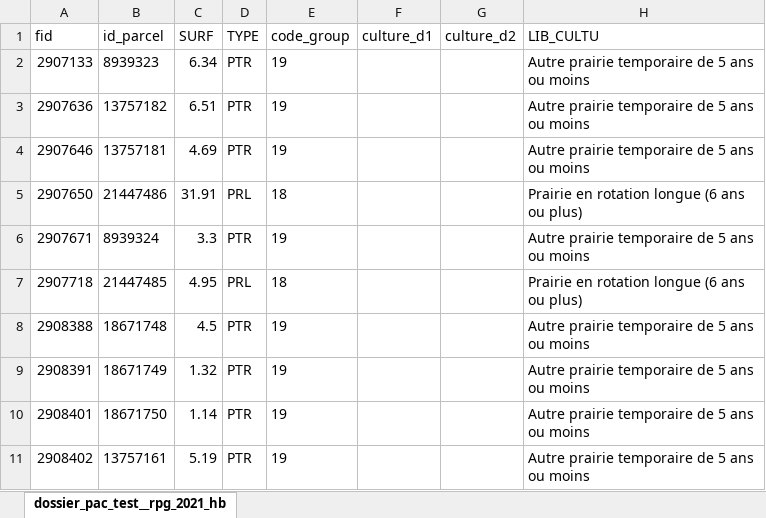
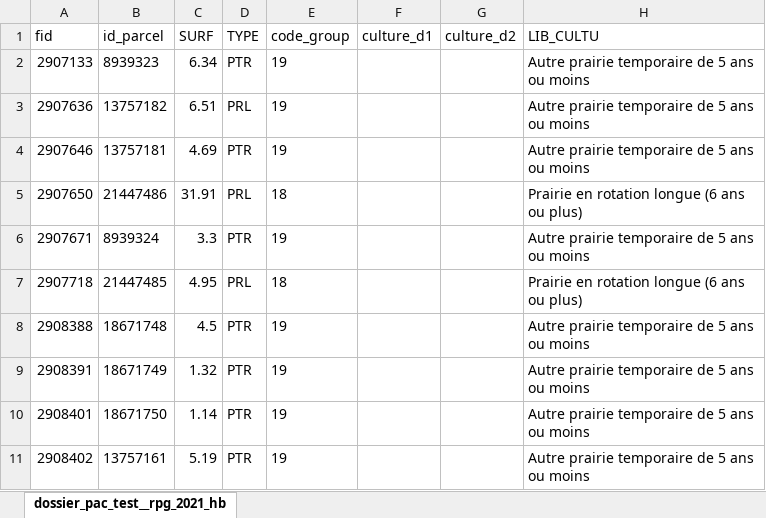
Before and after one commit to auchsolagro/sol_git_1, an Excel workbook: xls/rpg_2021_chillou.xlsx, sheet dossier_pac_test__rpg_2021_hb, drawn as a sheet; only a part is shown; values as stored, in another font and other column widths than the file's, no borders; the diff names each change by its address in the sheet, - before the commit and + after, or states it on an @@ line.

```diff
--- a/xls/rpg_2021_chillou.xlsx (sheet dossier_pac_test__rpg_2021_hb)
+++ b/xls/rpg_2021_chillou.xlsx (sheet dossier_pac_test__rpg_2021_hb)
-D3 (TYPE): PTR
+D3 (TYPE): PRL
```
